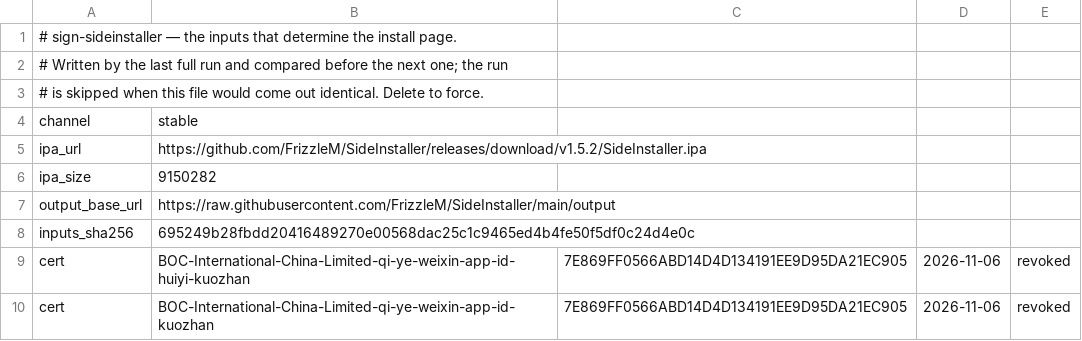
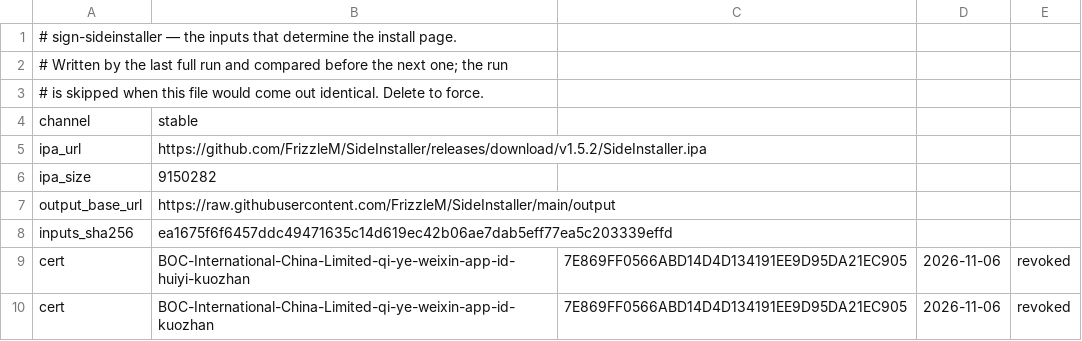
Before and after one commit to FrizzleM/SideInstaller, a TSV file: output/sign-state.tsv, drawn as a sheet; only a part is shown.

```diff
--- a/output/sign-state.tsv
+++ b/output/sign-state.tsv
@@ -7,3 +7,3 @@ ipa_size	9150282
 output_base_url	https://raw.githubusercontent.com/FrizzleM/SideInstaller/main/output
-inputs_sha256	695249b28fbdd20416489270e00568dac25c1c9465ed4b4fe50f5df0c24d4e0c
+inputs_sha256	ea1675f6f6457ddc49471635c14d619ec42b06ae7dab5eff77ea5c203339effd
 cert	BOC-International-China-Limited-qi-ye-weixin-app-id-huiyi-kuozhan	7E869FF0566ABD14D4D134191EE9D95DA21EC905	2026-11-06	revoked
```
Also changed, not shown: output/certificate-validity.tsv, 1 other file.
